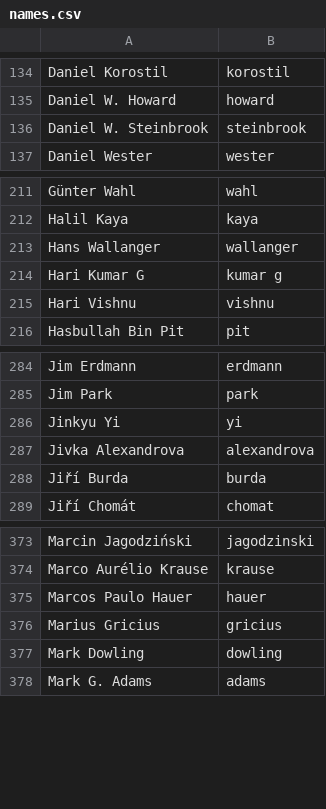
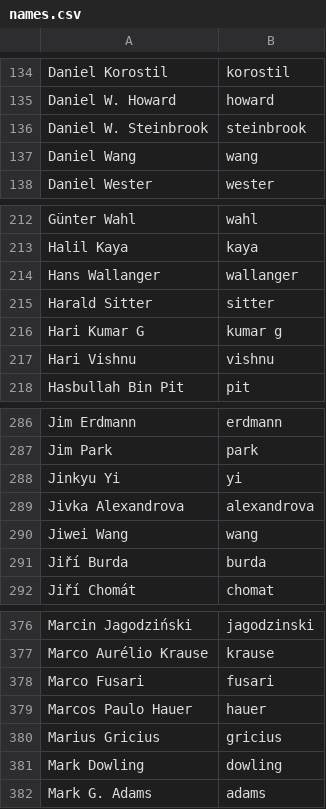
Before and after one commit to twse/random-stuff, a CSV file: names.csv, drawn as a sheet; only a part is shown, gaps mark what is left out.

Commit message:
Add more patch writers and contributors.

```diff
--- a/names.csv
+++ b/names.csv
@@ -136,2 +136,3 @@ Daniel W. Howard,howard
 Daniel W. Steinbrook,steinbrook
+Daniel Wang,wang
 Daniel Wester,wester
@@ -213,2 +214,3 @@ Halil Kaya,kaya
 Hans Wallanger,wallanger
+Harald Sitter,sitter
 Hari Kumar G,kumar g
@@ -287,2 +289,3 @@ Jinkyu Yi,yi
 Jivka Alexandrova,alexandrova
+Jiwei Wang,wang
 Jiří Burda,burda
@@ -374,2 +377,3 @@ Marcin Jagodziński,jagodzinski
 Marco Aurélio Krause,krause
+Marco Fusari,fusari
 Marcos Paulo Hauer,hauer
```
